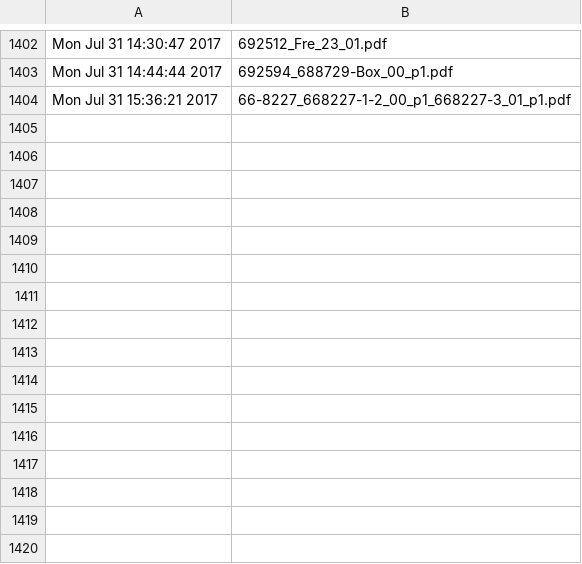
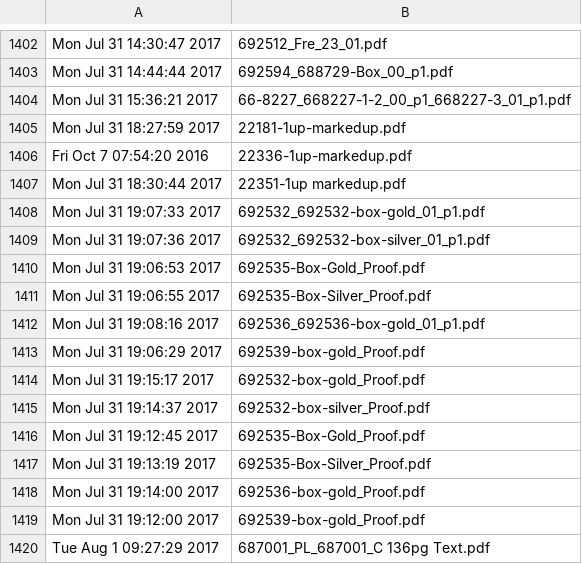
Before and after one commit to McFunston/PythonScheduleTools, a CSV file: PDF-ProofLog.csv, drawn as a sheet; only a part is shown, gaps mark what is left out.

```diff
--- a/PDF-ProofLog.csv
+++ b/PDF-ProofLog.csv
@@ -1404 +1404,17 @@ Mon Jul 31 14:44:44 2017,692594_688729-Box_00_p1.pdf
 Mon Jul 31 15:36:21 2017,66-8227_668227-1-2_00_p1_668227-3_01_p1.pdf
+Mon Jul 31 18:27:59 2017,22181-1up-markedup.pdf
+Fri Oct  7 07:54:20 2016,22336-1up-markedup.pdf
+Mon Jul 31 18:30:44 2017,22351-1up markedup.pdf
+Mon Jul 31 19:07:33 2017,692532_692532-box-gold_01_p1.pdf
+Mon Jul 31 19:07:36 2017,692532_692532-box-silver_01_p1.pdf
+Mon Jul 31 19:06:53 2017,692535-Box-Gold_Proof.pdf
+Mon Jul 31 19:06:55 2017,692535-Box-Silver_Proof.pdf
+Mon Jul 31 19:08:16 2017,692536_692536-box-gold_01_p1.pdf
+Mon Jul 31 19:06:29 2017,692539-box-gold_Proof.pdf
+Mon Jul 31 19:15:17 2017,692532-box-gold_Proof.pdf
+Mon Jul 31 19:14:37 2017,692532-box-silver_Proof.pdf
+Mon Jul 31 19:12:45 2017,692535-Box-Gold_Proof.pdf
+Mon Jul 31 19:13:19 2017,692535-Box-Silver_Proof.pdf
+Mon Jul 31 19:14:00 2017,692536-box-gold_Proof.pdf
+Mon Jul 31 19:12:00 2017,692539-box-gold_Proof.pdf
+Tue Aug  1 09:27:29 2017,687001_PL_687001_C 136pg Text.pdf
```
Also changed, not shown: 4 other files.
